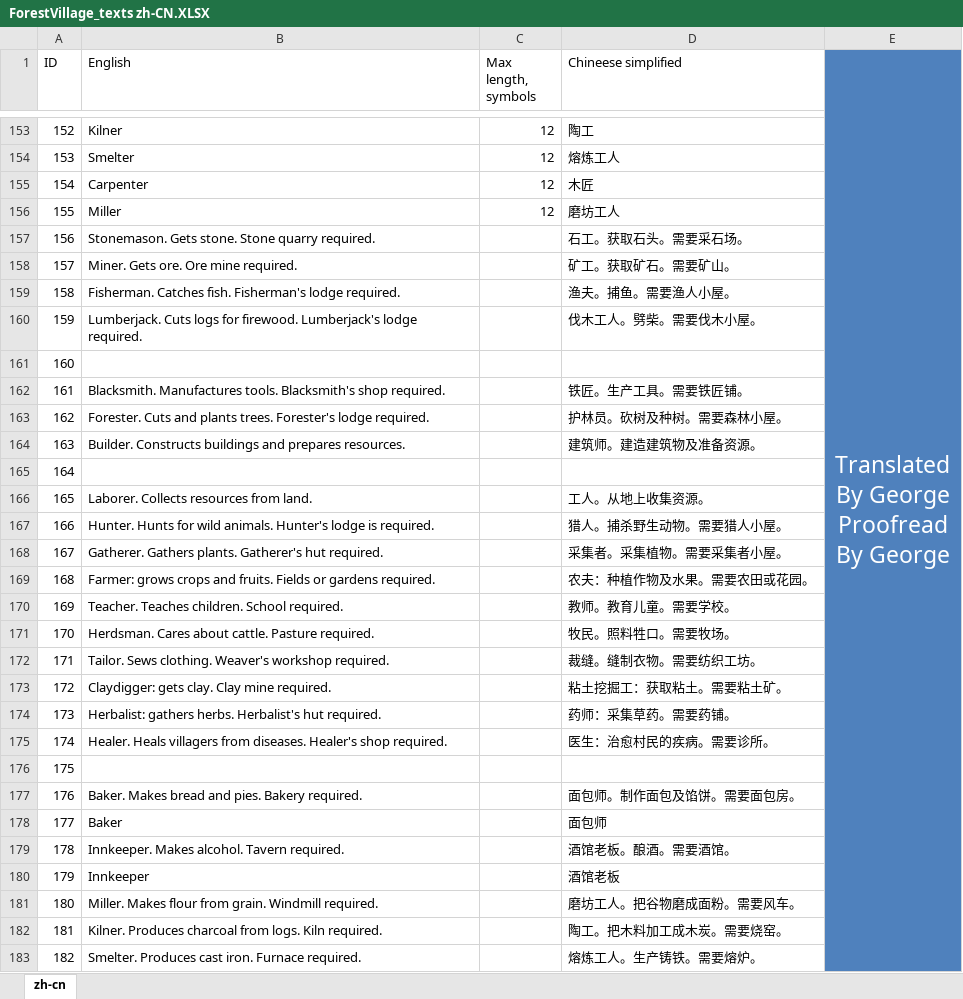
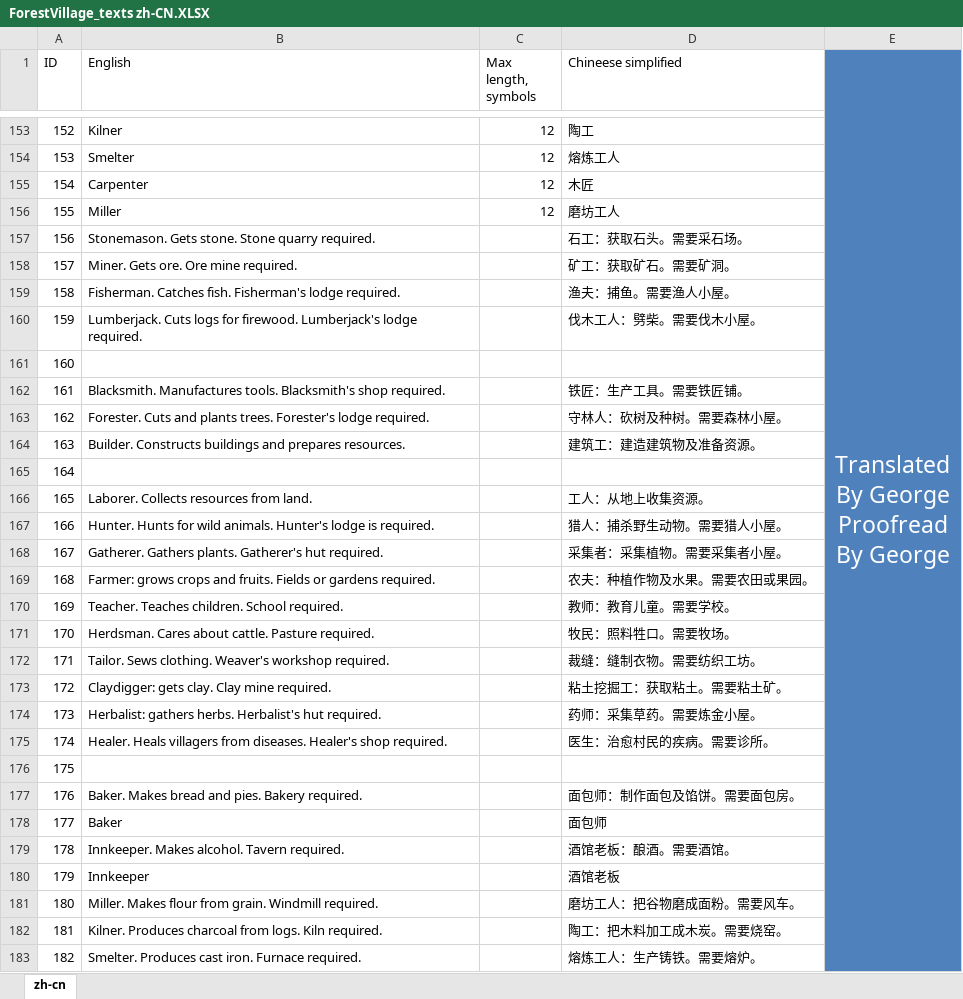
Before and after one commit to BoundlessHaung/lif_fv_cn_loc_file, an Excel workbook: ForestVillage_texts zh-CN.XLSX, sheet zh-cn, drawn as a sheet; only a part is shown, gaps mark what is left out; values as stored, in another font and other column widths than the file's, no borders; table styles not drawn; the diff covers the shown part only; the diff names each change by its address in the sheet, - before the commit and + after, or states it on an @@ line.

Commit message:
首日校对
已经完成首日校对

```diff
--- a/ForestVillage_texts zh-CN.XLSX (sheet zh-cn)
+++ b/ForestVillage_texts zh-CN.XLSX (sheet zh-cn)
-D157 (Chineese simplified): 石工。获取石头。需要采石场。
+D157 (Chineese simplified): 石工：获取石头。需要采石场。
-D158 (Chineese simplified): 矿工。获取矿石。需要矿山。
+D158 (Chineese simplified): 矿工：获取矿石。需要矿洞。
-D159 (Chineese simplified): 渔夫。捕鱼。需要渔人小屋。
+D159 (Chineese simplified): 渔夫：捕鱼。需要渔人小屋。
-D160 (Chineese simplified): 伐木工人。劈柴。需要伐木小屋。
+D160 (Chineese simplified): 伐木工人：劈柴。需要伐木小屋。
-D162 (Chineese simplified): 铁匠。生产工具。需要铁匠铺。
+D162 (Chineese simplified): 铁匠：生产工具。需要铁匠铺。
-D163 (Chineese simplified): 护林员。砍树及种树。需要森林小屋。
+D163 (Chineese simplified): 守林人：砍树及种树。需要森林小屋。
-D164 (Chineese simplified): 建筑师。建造建筑物及准备资源。
+D164 (Chineese simplified): 建筑工：建造建筑物及准备资源。
-D166 (Chineese simplified): 工人。从地上收集资源。
+D166 (Chineese simplified): 工人：从地上收集资源。
-D167 (Chineese simplified): 猎人。捕杀野生动物。需要猎人小屋。
+D167 (Chineese simplified): 猎人：捕杀野生动物。需要猎人小屋。
-D168 (Chineese simplified): 采集者。采集植物。需要采集者小屋。
+D168 (Chineese simplified): 采集者：采集植物。需要采集者小屋。
-D169 (Chineese simplified): 农夫：种植作物及水果。需要农田或花园。
+D169 (Chineese simplified): 农夫：种植作物及水果。需要农田或果园。
-D170 (Chineese simplified): 教师。教育儿童。需要学校。
+D170 (Chineese simplified): 教师：教育儿童。需要学校。
-D171 (Chineese simplified): 牧民。照料牲口。需要牧场。
+D171 (Chineese simplified): 牧民：照料牲口。需要牧场。
-D172 (Chineese simplified): 裁缝。缝制衣物。需要纺织工坊。
+D172 (Chineese simplified): 裁缝：缝制衣物。需要纺织工坊。
-D174 (Chineese simplified): 药师：采集草药。需要药铺。
+D174 (Chineese simplified): 药师：采集草药。需要炼金小屋。
-D177 (Chineese simplified): 面包师。制作面包及馅饼。需要面包房。
+D177 (Chineese simplified): 面包师：制作面包及馅饼。需要面包房。
-D179 (Chineese simplified): 酒馆老板。酿酒。需要酒馆。
+D179 (Chineese simplified): 酒馆老板：酿酒。需要酒馆。
-D181 (Chineese simplified): 磨坊工人。把谷物磨成面粉。需要风车。
+D181 (Chineese simplified): 磨坊工人：把谷物磨成面粉。需要风车。
-D182 (Chineese simplified): 陶工。把木料加工成木炭。需要烧窑。
+D182 (Chineese simplified): 陶工：把木料加工成木炭。需要烧窑。
-D183 (Chineese simplified): 熔炼工人。生产铸铁。需要熔炉。
+D183 (Chineese simplified): 熔炼工人：生产铸铁。需要熔炉。
```
Also changed, not shown: 51 edited cells and cell formats elsewhere in this sheet.
